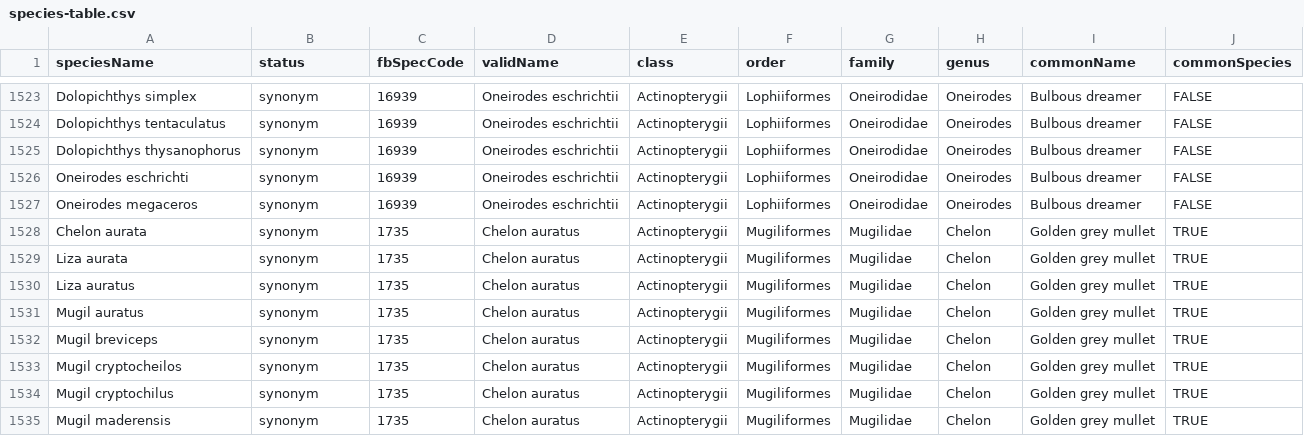
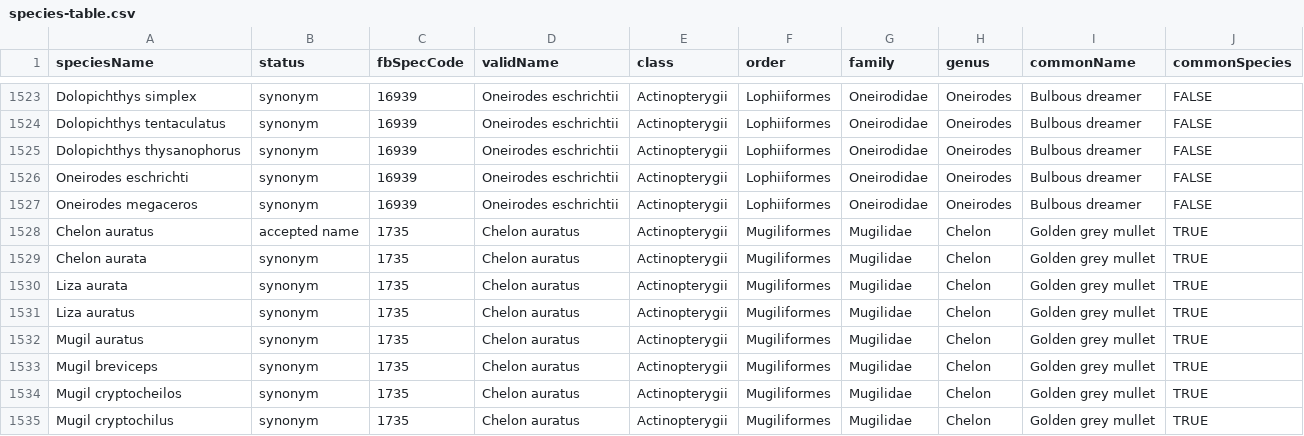
Before and after one commit to genner-lab/meta-fish-lib, a CSV file: assets/species-table.csv, drawn as a sheet; only a part is shown, gaps mark what is left out; the shorter side is filled out with more unchanged rows; the diff names each change by its address in the sheet, - before the commit and + after, or states it on an @@ line.

Commit message:
added accepted name for Chelon auratus

```diff
--- a/assets/species-table.csv
+++ b/assets/species-table.csv
+row 1528: Chelon auratus | accepted name | 1735 | Chelon auratus | Actinopterygii | Mugiliformes | Mugilidae | Chelon | Golden grey mullet | TRUE
```
